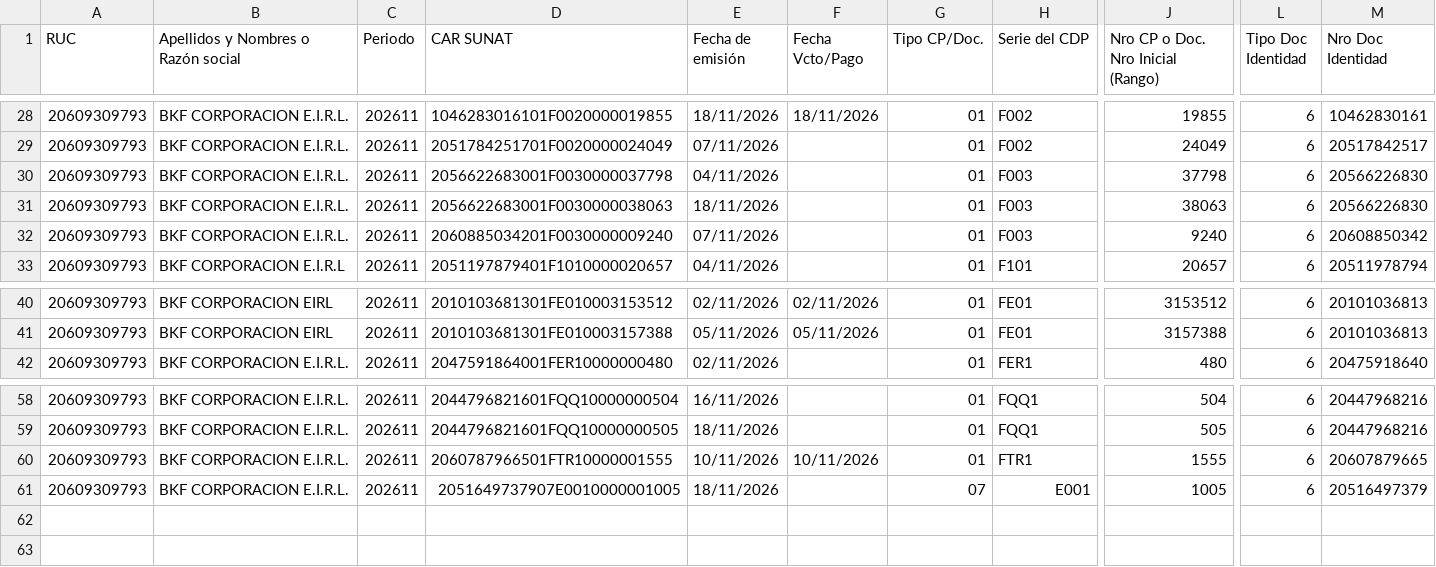
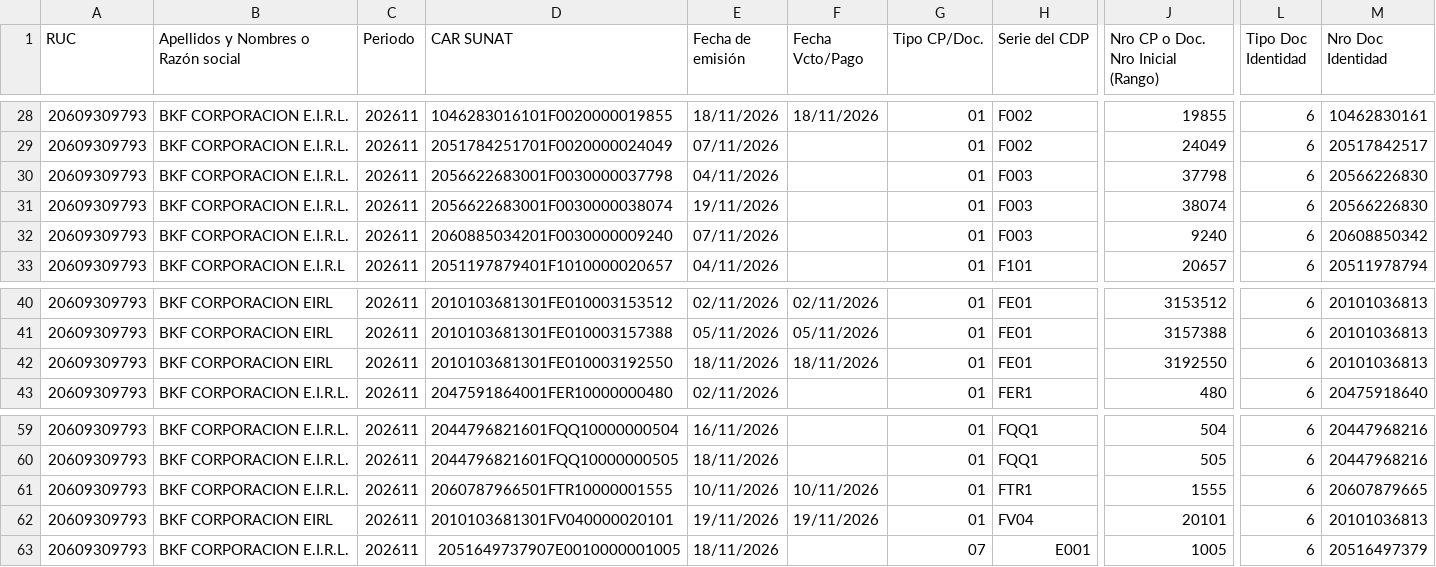
Before and after one commit to Aquivan/Claude, a CSV file: sire/20609309793/historico/202611/compras_propuesta.csv, drawn as a sheet; only a part is shown, gaps mark what is left out; rows hold the shown columns only; the diff names each change by its address in the sheet, - before the commit and + after, or states it on an @@ line.

```diff
--- a/sire/20609309793/historico/202611/compras_propuesta.csv
+++ b/sire/20609309793/historico/202611/compras_propuesta.csv
-D31 (CAR SUNAT): 2056622683001F0030000038063
+D31 (CAR SUNAT): 2056622683001F0030000038074
-E31 (Fecha de emisión): 18/11/2026
+E31 (Fecha de emisión): 19/11/2026
-J31: 38063
+J31: 38074
+row 42: 20609309793 | BKF CORPORACION EIRL | 202611 | 2010103681301FE010003192550 | 18/11/2026 | 18/11/2026 | 01 | FE01 | 3192550 | 6 | 20101036813
+row 62: 20609309793 | BKF CORPORACION EIRL | 202611 | 2010103681301FV040000020101 | 19/11/2026 | 19/11/2026 | 01 | FV04 | 20101 | 6 | 20101036813
```
Also changed, not shown: sire/20609309793/historico/202611/reporte_parseado.csv, sire/20609309793/historico/202611/reporte_parseado_ventas.csv, 2 other files.
